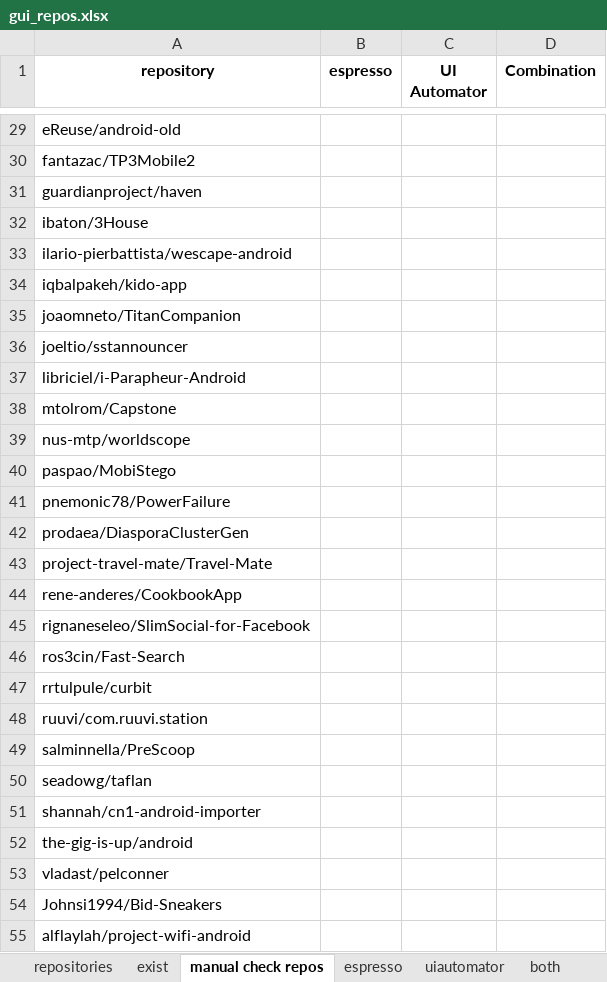
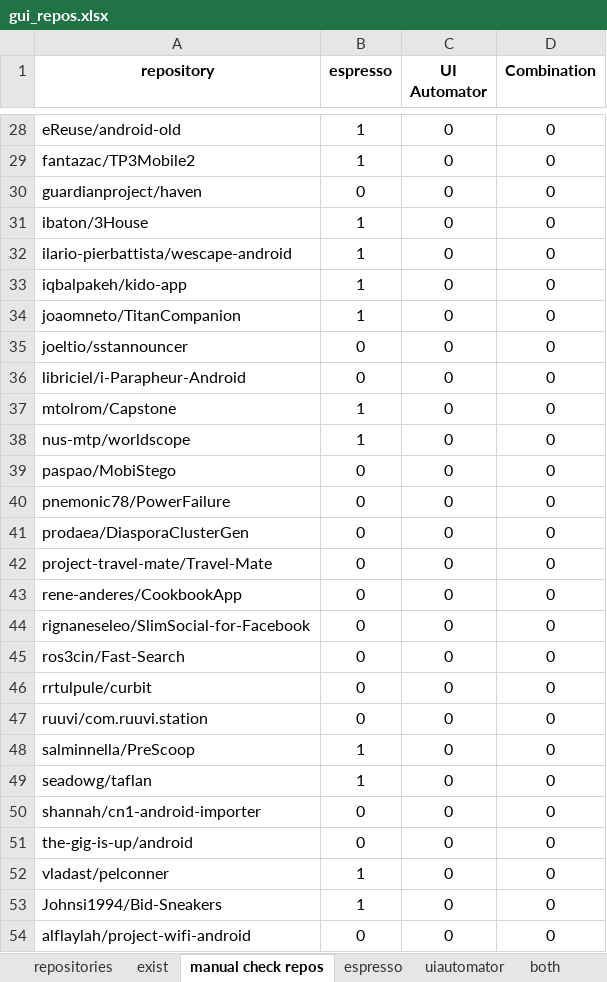
Before and after one commit to ruizhengu/A-Test-2023-Android-GUI, an Excel workbook: data_collection/gui_repos.xlsx, sheet manual check repos, drawn as a sheet; only a part is shown, gaps mark what is left out; values as stored, in another font and other column widths than the file's, no borders; addresses are those after the commit; the diff covers the shown part only; the diff names each change by its address in the sheet, - before the commit and + after, or states it on an @@ line.

Commit message:
update manual check repos

```diff
--- a/data_collection/gui_repos.xlsx (sheet manual check repos)
+++ b/data_collection/gui_repos.xlsx (sheet manual check repos)
-B28:B29 (espresso): (empty)
+B28:B29 (espresso): 1
-C28:C54 (UI Automator): (empty)
+C28:C54 (UI Automator): 0
-D28:D54 (Combination): (empty)
+D28:D54 (Combination): 0
-B30 (espresso): (empty)
+B30 (espresso): 0
-B31:B34 (espresso): (empty)
+B31:B34 (espresso): 1
-B35:B36 (espresso): (empty)
+B35:B36 (espresso): 0
-B37:B38 (espresso): (empty)
+B37:B38 (espresso): 1
-B39:B47 (espresso): (empty)
+B39:B47 (espresso): 0
-B48:B49 (espresso): (empty)
+B48:B49 (espresso): 1
-B50:B51 (espresso): (empty)
+B50:B51 (espresso): 0
-B52:B53 (espresso): (empty)
+B52:B53 (espresso): 1
-B54 (espresso): (empty)
+B54 (espresso): 0
```
Also changed, not shown: 1 removed row and 93 edited cells elsewhere in this sheet, sheet exist.
